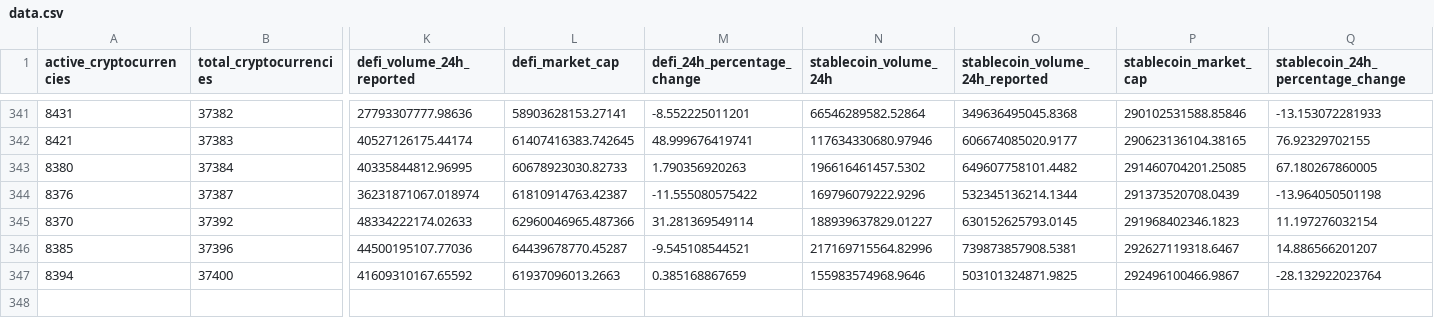
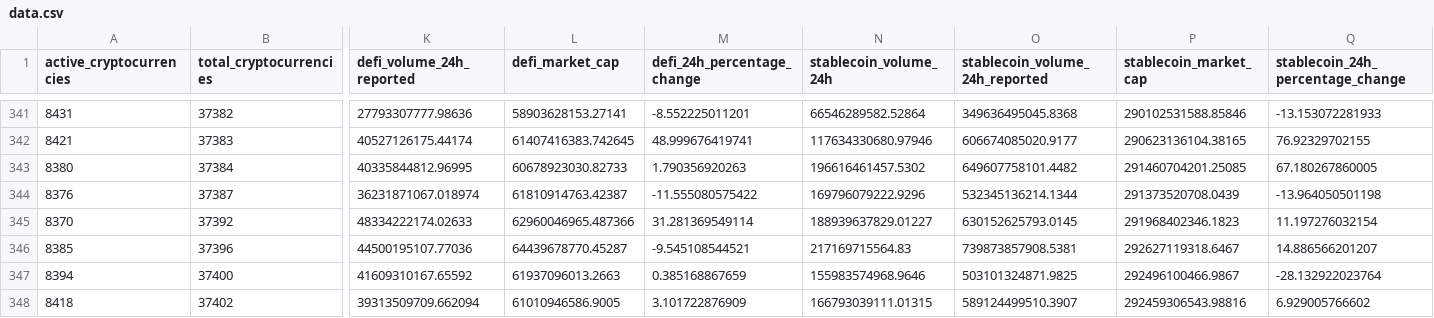
Before and after one commit to jorickdefraine/cmc-quotes-fetcher, a CSV file: data.csv, drawn as a sheet; only a part is shown, gaps mark what is left out; rows hold the shown columns only; the diff names each change by its address in the sheet, - before the commit and + after, or states it on an @@ line.

```diff
--- a/data.csv
+++ b/data.csv
-N346 (stablecoin_volume_24h): 217169715564.82996
+N346 (stablecoin_volume_24h): 217169715564.83
+row 348: 8418 | 37402 | 39313509709.662094 | 61010946586.9005 | 3.101722876909 | 166793039111.01315 | 589124499510.3907 | 292459306543.98816 | 6.929005766602
```
